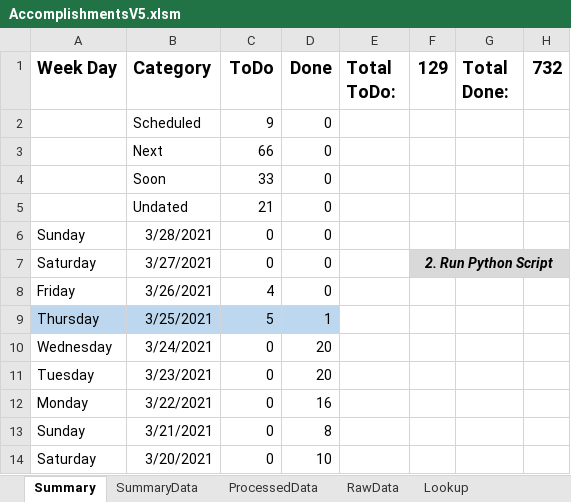
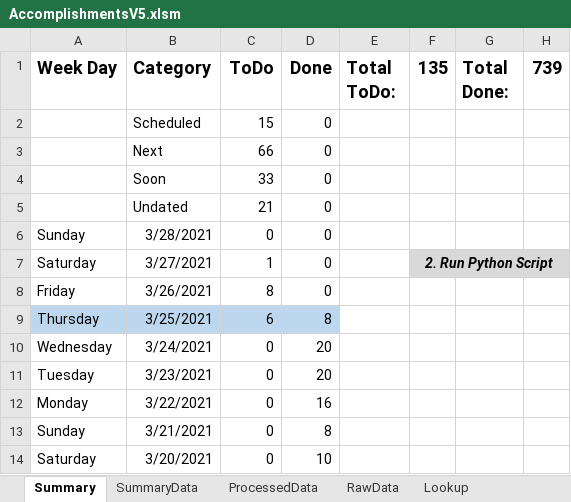
Before and after one commit to vflopez77/Accomplishments, an Excel workbook: AccomplishmentsV5.xlsm, sheet Summary, drawn as a sheet; only a part is shown; values as stored, in another font and other column widths than the file's, no borders; charts and pictures not drawn; the diff names each change by its address in the sheet, - before the commit and + after, or states it on an @@ line.

```diff
--- a/AccomplishmentsV5.xlsm (sheet Summary)
+++ b/AccomplishmentsV5.xlsm (sheet Summary)
-F1: 129
+F1: 135
-H1: 732
+H1: 739
-C2 (ToDo): 9
+C2 (ToDo): 15
-C7 (ToDo): 0
+C7 (ToDo): 1
-C8 (ToDo): 4
+C8 (ToDo): 8
-C9 (ToDo): 5
+C9 (ToDo): 6
-D9 (Done): 1
+D9 (Done): 8
```
Also changed, not shown: sheet ProcessedData, sheet RawData, sheet SummaryData, charts or pictures, 2 other files.
